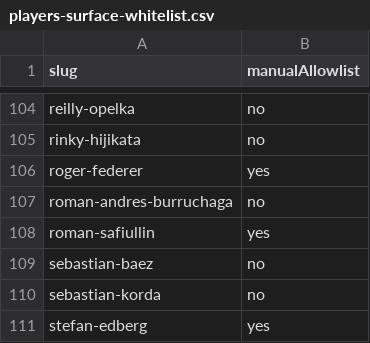
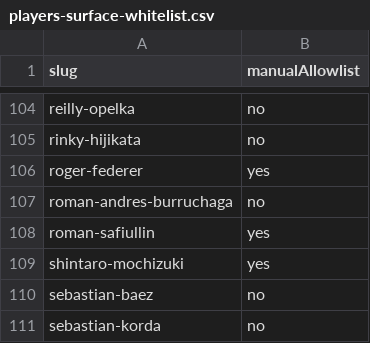
Before and after one commit to Tennismylife/TML-Website, a CSV file: public/players-surface-whitelist.csv, drawn as a sheet; only a part is shown, gaps mark what is left out; the shorter side is filled out with more unchanged rows; the diff names each change by its address in the sheet, - before the commit and + after, or states it on an @@ line.

Commit message:
https://stats.tennismylife.org/players/shintaro-mochizuki/grass

```diff
--- a/public/players-surface-whitelist.csv
+++ b/public/players-surface-whitelist.csv
+row 109: shintaro-mochizuki | yes
```
Also changed, not shown: 1 other file.
